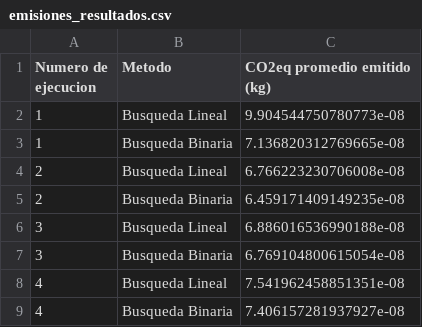
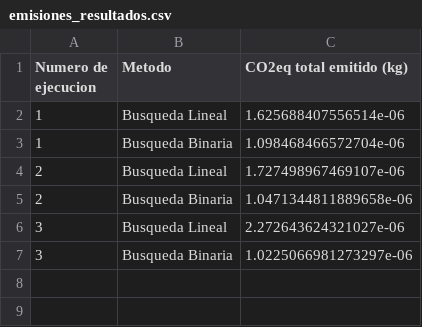
Before and after one commit to Exesilvestre/GreenSoftware-TP, a CSV file: emisiones_resultados.csv, drawn as a sheet.

```diff
--- a/emisiones_resultados.csv
+++ b/emisiones_resultados.csv
@@ -1,9 +1,7 @@
-Numero de ejecucion,Metodo,CO2eq promedio emitido (kg)
-1,Busqueda Lineal,9.904544750780773e-08
-1,Busqueda Binaria,7.136820312769665e-08
-2,Busqueda Lineal,6.766223230706008e-08
-2,Busqueda Binaria,6.459171409149235e-08
-3,Busqueda Lineal,6.886016536990188e-08
-3,Busqueda Binaria,6.769104800615054e-08
-4,Busqueda Lineal,7.541962458851351e-08
-4,Busqueda Binaria,7.406157281937927e-08
+Numero de ejecucion,Metodo,CO2eq total emitido (kg)
+1,Busqueda Lineal,1.625688407556514e-06
+1,Busqueda Binaria,1.098468466572704e-06
+2,Busqueda Lineal,1.727498967469107e-06
+2,Busqueda Binaria,1.0471344811889658e-06
+3,Busqueda Lineal,2.272643624321027e-06
+3,Busqueda Binaria,1.0225066981273297e-06
```
Also changed, not shown: 2 other files.
